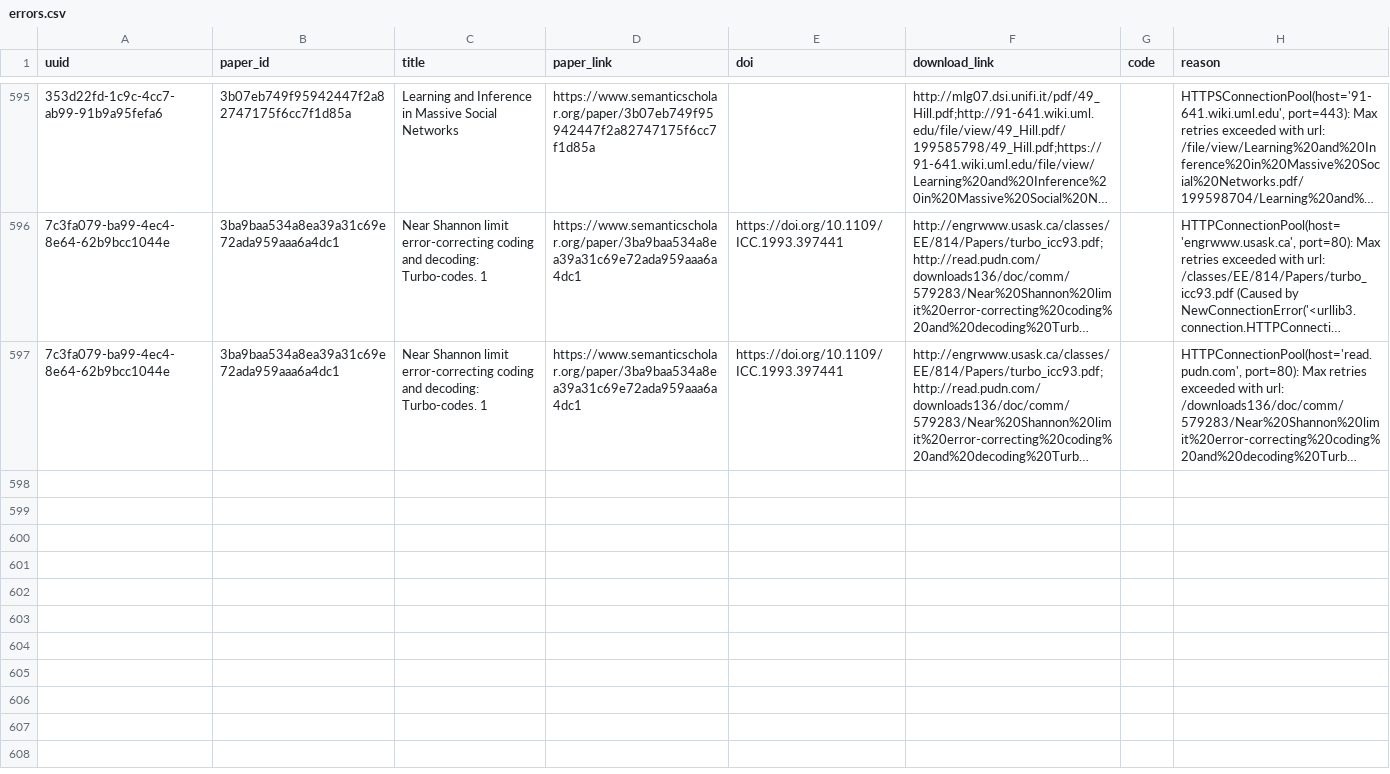
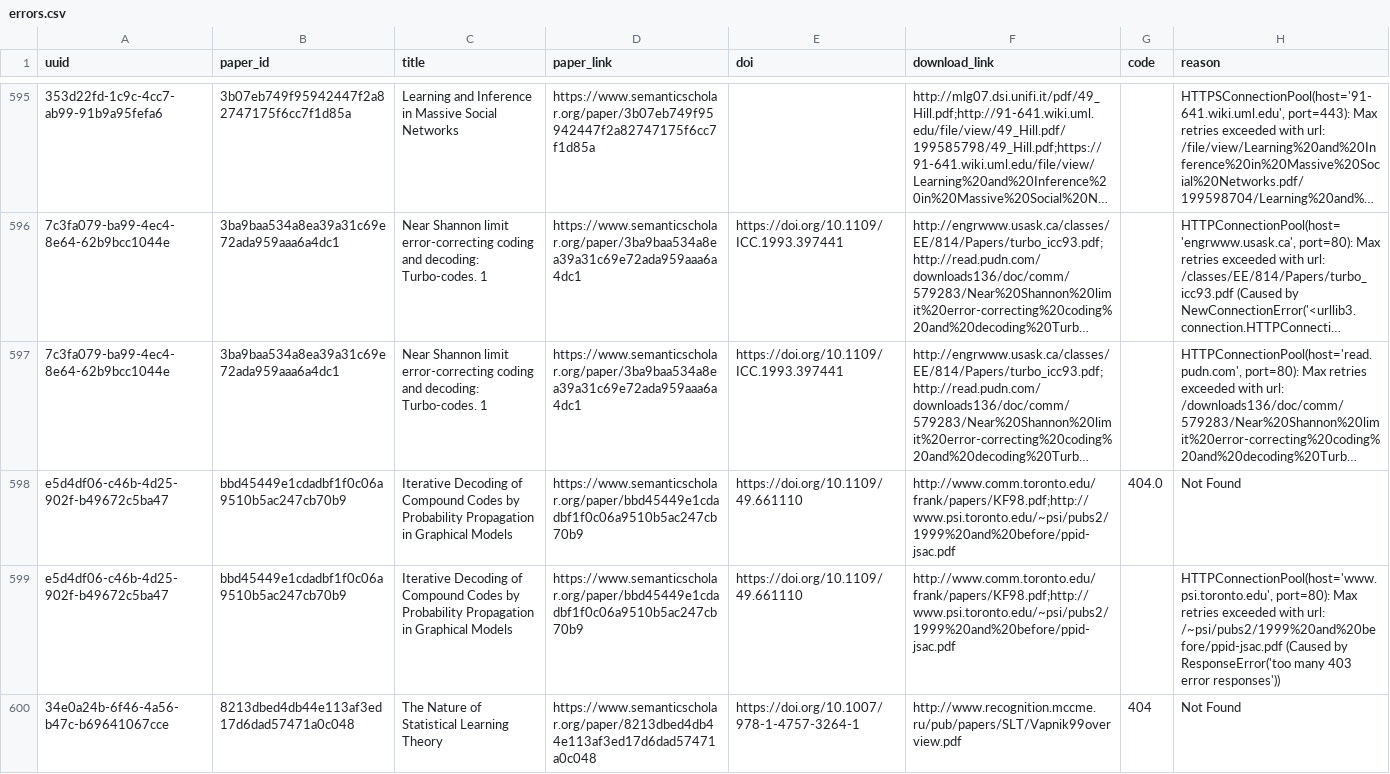
Before and after one commit to dev-SR/research-paper-downloader-pdf, a CSV file: data/info/errors.csv, drawn as a sheet; only a part is shown, gaps mark what is left out; long unchanged cells end in …; the diff covers the shown part only; the diff names each change by its address in the sheet, - before the commit and + after, or states it on an @@ line.

Commit message:
3857 papers downloaded

```diff
--- a/data/info/errors.csv
+++ b/data/info/errors.csv
+row 598: e5d4df06-c46b-4d25-902f-b49672c5ba47 | bbd45449e1cdadbf1f0c06a9510b5ac247cb70b9 | Iterative Decoding of Compound Codes by Probability Propagation in Graphical Models | https://www.semanticscholar.org/paper/bbd45449e1cdadbf1f0c06a9510b5ac247cb70b9 | https://doi.org/10.1109/49.661110 | http://www.comm.toronto.edu/frank/papers/KF98.pdf;http://www.psi.toronto.edu/~psi/pubs2/1999%20and%20before/ppid-jsac.pdf | 404.0 | Not Found
+row 599: e5d4df06-c46b-4d25-902f-b49672c5ba47 | bbd45449e1cdadbf1f0c06a9510b5ac247cb70b9 | Iterative Decoding of Compound Codes by Probability Propagation in Graphical Models | https://www.semanticscholar.org/paper/bbd45449e1cdadbf1f0c06a9510b5ac247cb70b9 | https://doi.org/10.1109/49.661110 | http://www.comm.toronto.edu/frank/papers/KF98.pdf;http://www.psi.toronto.edu/~psi/pubs2/1999%20and%20before/ppid-jsac.pdf |  | HTTPConnectionPool(host='www.psi.toronto.edu', port=80): Max retries exceeded with url: /~psi/pubs2/1999%20and%20before/ppid-jsac.pdf (Caused by ResponseError('too many 403 error responses'))
+row 600: 34e0a24b-6f46-4a56-b47c-b69641067cce | 8213dbed4db44e113af3ed17d6dad57471a0c048 | The Nature of Statistical Learning Theory | https://www.semanticscholar.org/paper/8213dbed4db44e113af3ed17d6dad57471a0c048 | https://doi.org/10.1007/978-1-4757-3264-1 | http://www.recognition.mccme.ru/pub/papers/SLT/Vapnik99overview.pdf | 404 | Not Found
```
Also changed, not shown: 9 added rows elsewhere in this file, data/info/not_found.csv, 2 other files.
